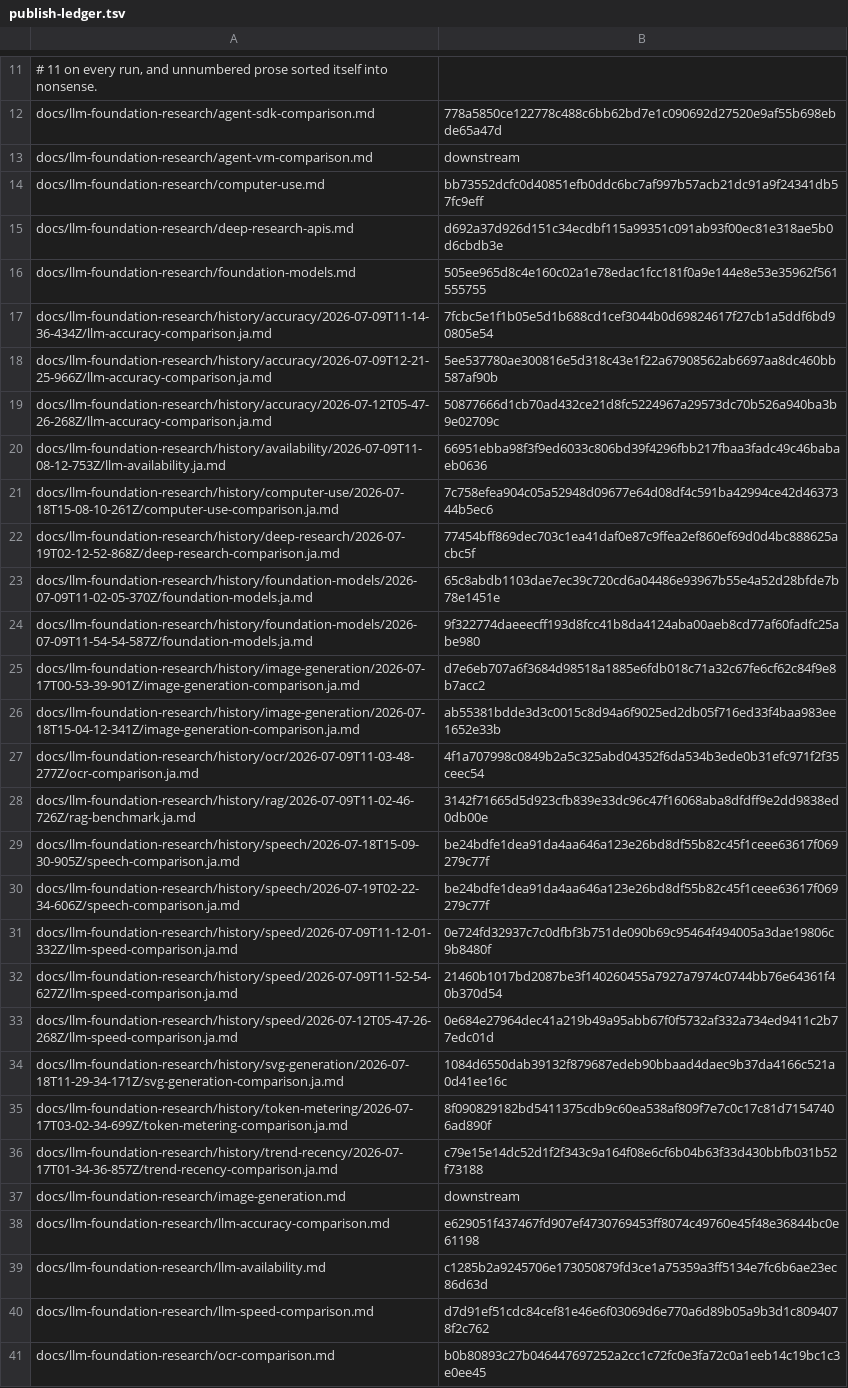
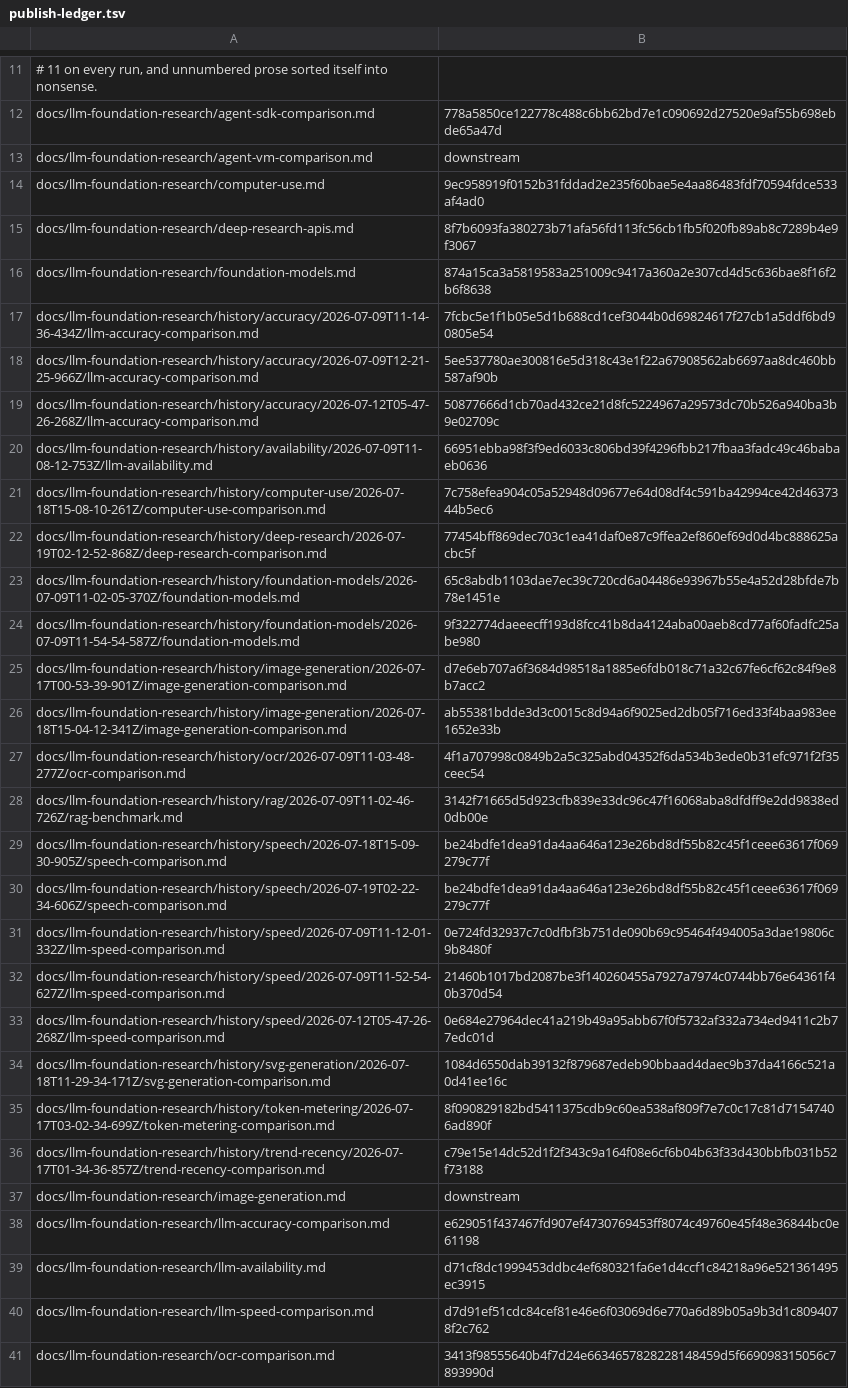
Before and after one commit to qmu/research, a TSV file: scripts/publish-ledger.tsv, drawn as a sheet; only a part is shown, gaps mark what is left out; the diff covers the shown part only; the diff names each change by its address in the sheet, - before the commit and + after, or states it on an @@ line.

```diff
--- a/scripts/publish-ledger.tsv
+++ b/scripts/publish-ledger.tsv
-B14: bb73552dcfc0d40851efb0ddc6bc7af997b57acb21dc91a9f24341db57fc9eff
+B14: 9ec958919f0152b31fddad2e235f60bae5e4aa86483fdf70594fdce533af4ad0
-B15: d692a37d926d151c34ecdbf115a99351c091ab93f00ec81e318ae5b0d6cbdb3e
+B15: 8f7b6093fa380273b71afa56fd113fc56cb1fb5f020fb89ab8c7289b4e9f3067
-B16: 505ee965d8c4e160c02a1e78edac1fcc181f0a9e144e8e53e35962f561555755
+B16: 874a15ca3a5819583a251009c9417a360a2e307cd4d5c636bae8f16f2b6f8638
-A17: docs/llm-foundation-research/history/accuracy/2026-07-09T11-14-36-434Z/llm-accuracy-comparison.ja.md
+A17: docs/llm-foundation-research/history/accuracy/2026-07-09T11-14-36-434Z/llm-accuracy-comparison.md
-A18: docs/llm-foundation-research/history/accuracy/2026-07-09T12-21-25-966Z/llm-accuracy-comparison.ja.md
+A18: docs/llm-foundation-research/history/accuracy/2026-07-09T12-21-25-966Z/llm-accuracy-comparison.md
-A19: docs/llm-foundation-research/history/accuracy/2026-07-12T05-47-26-268Z/llm-accuracy-comparison.ja.md
+A19: docs/llm-foundation-research/history/accuracy/2026-07-12T05-47-26-268Z/llm-accuracy-comparison.md
-A20: docs/llm-foundation-research/history/availability/2026-07-09T11-08-12-753Z/llm-availability.ja.md
+A20: docs/llm-foundation-research/history/availability/2026-07-09T11-08-12-753Z/llm-availability.md
-A21: docs/llm-foundation-research/history/computer-use/2026-07-18T15-08-10-261Z/computer-use-comparison.ja.md
+A21: docs/llm-foundation-research/history/computer-use/2026-07-18T15-08-10-261Z/computer-use-comparison.md
-A22: docs/llm-foundation-research/history/deep-research/2026-07-19T02-12-52-868Z/deep-research-comparison.ja.md
+A22: docs/llm-foundation-research/history/deep-research/2026-07-19T02-12-52-868Z/deep-research-comparison.md
-A23: docs/llm-foundation-research/history/foundation-models/2026-07-09T11-02-05-370Z/foundation-models.ja.md
+A23: docs/llm-foundation-research/history/foundation-models/2026-07-09T11-02-05-370Z/foundation-models.md
-A24: docs/llm-foundation-research/history/foundation-models/2026-07-09T11-54-54-587Z/foundation-models.ja.md
+A24: docs/llm-foundation-research/history/foundation-models/2026-07-09T11-54-54-587Z/foundation-models.md
-A25: docs/llm-foundation-research/history/image-generation/2026-07-17T00-53-39-901Z/image-generation-comparison.ja.md
+A25: docs/llm-foundation-research/history/image-generation/2026-07-17T00-53-39-901Z/image-generation-comparison.md
-A26: docs/llm-foundation-research/history/image-generation/2026-07-18T15-04-12-341Z/image-generation-comparison.ja.md
+A26: docs/llm-foundation-research/history/image-generation/2026-07-18T15-04-12-341Z/image-generation-comparison.md
-A27: docs/llm-foundation-research/history/ocr/2026-07-09T11-03-48-277Z/ocr-comparison.ja.md
+A27: docs/llm-foundation-research/history/ocr/2026-07-09T11-03-48-277Z/ocr-comparison.md
-A28: docs/llm-foundation-research/history/rag/2026-07-09T11-02-46-726Z/rag-benchmark.ja.md
+A28: docs/llm-foundation-research/history/rag/2026-07-09T11-02-46-726Z/rag-benchmark.md
-A29: docs/llm-foundation-research/history/speech/2026-07-18T15-09-30-905Z/speech-comparison.ja.md
+A29: docs/llm-foundation-research/history/speech/2026-07-18T15-09-30-905Z/speech-comparison.md
-A30: docs/llm-foundation-research/history/speech/2026-07-19T02-22-34-606Z/speech-comparison.ja.md
+A30: docs/llm-foundation-research/history/speech/2026-07-19T02-22-34-606Z/speech-comparison.md
-A31: docs/llm-foundation-research/history/speed/2026-07-09T11-12-01-332Z/llm-speed-comparison.ja.md
+A31: docs/llm-foundation-research/history/speed/2026-07-09T11-12-01-332Z/llm-speed-comparison.md
-A32: docs/llm-foundation-research/history/speed/2026-07-09T11-52-54-627Z/llm-speed-comparison.ja.md
+A32: docs/llm-foundation-research/history/speed/2026-07-09T11-52-54-627Z/llm-speed-comparison.md
-A33: docs/llm-foundation-research/history/speed/2026-07-12T05-47-26-268Z/llm-speed-comparison.ja.md
+A33: docs/llm-foundation-research/history/speed/2026-07-12T05-47-26-268Z/llm-speed-comparison.md
-A34: docs/llm-foundation-research/history/svg-generation/2026-07-18T11-29-34-171Z/svg-generation-comparison.ja.md
+A34: docs/llm-foundation-research/history/svg-generation/2026-07-18T11-29-34-171Z/svg-generation-comparison.md
-A35: docs/llm-foundation-research/history/token-metering/2026-07-17T03-02-34-699Z/token-metering-comparison.ja.md
+A35: docs/llm-foundation-research/history/token-metering/2026-07-17T03-02-34-699Z/token-metering-comparison.md
-A36: docs/llm-foundation-research/history/trend-recency/2026-07-17T01-34-36-857Z/trend-recency-comparison.ja.md
+A36: docs/llm-foundation-research/history/trend-recency/2026-07-17T01-34-36-857Z/trend-recency-comparison.md
-B39: c1285b2a9245706e173050879fd3ce1a75359a3ff5134e7fc6b6ae23ec86d63d
+B39: d71cf8dc1999453ddbc4ef680321fa6e1d4ccf1c84218a96e521361495ec3915
-B41: b0b80893c27b046447697252a2cc1c72fc0e3fa72c0a1eeb14c19bc1c3e0ee45
+B41: 3413f98555640b4f7d24e6634657828228148459d5f669098315056c7893990d
```
Also changed, not shown: 5 edited cells elsewhere in this file, 3 other files.
